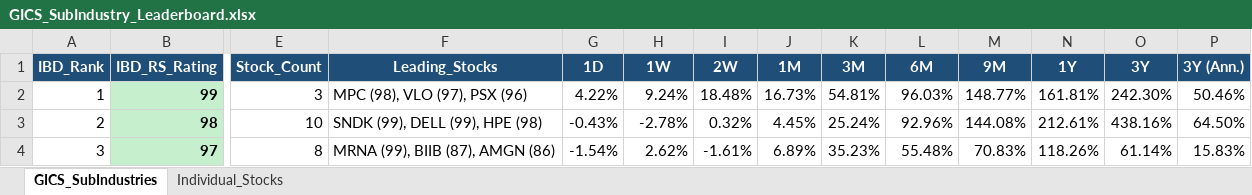
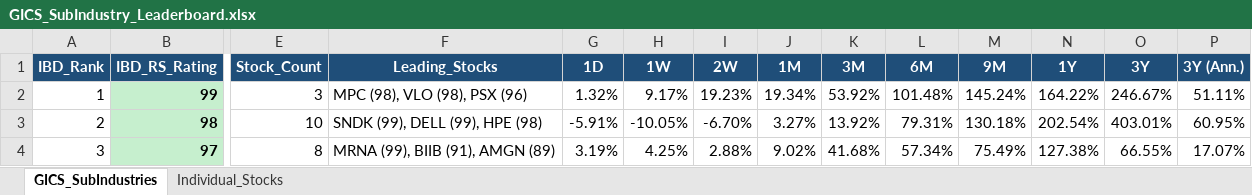
Before and after one commit to Jamesssurfer/GICS-Tracker, an Excel workbook: GICS_SubIndustry_Leaderboard.xlsx, sheet GICS_SubIndustries, drawn as a sheet; only a part is shown, gaps mark what is left out; values as stored, in another font and other column widths than the file's, no borders; the diff covers the shown part only; the diff names each change by its address in the sheet, - before the commit and + after, or states it on an @@ line.

```diff
--- a/GICS_SubIndustry_Leaderboard.xlsx (sheet GICS_SubIndustries)
+++ b/GICS_SubIndustry_Leaderboard.xlsx (sheet GICS_SubIndustries)
-F2 (Leading_Stocks): MPC (98), VLO (97), PSX (96)
+F2 (Leading_Stocks): MPC (98), VLO (98), PSX (96)
-G2 (1D): 4.22%
+G2 (1D): 1.32%
-H2 (1W): 9.24%
+H2 (1W): 9.17%
-I2 (2W): 18.48%
+I2 (2W): 19.23%
-J2 (1M): 16.73%
+J2 (1M): 19.34%
-K2 (3M): 54.81%
+K2 (3M): 53.92%
-L2 (6M): 96.03%
+L2 (6M): 101.48%
-M2 (9M): 148.77%
+M2 (9M): 145.24%
-N2 (1Y): 161.81%
+N2 (1Y): 164.22%
-O2 (3Y): 242.30%
+O2 (3Y): 246.67%
-P2 (3Y (Ann.)): 50.46%
+P2 (3Y (Ann.)): 51.11%
-G3 (1D): -0.43%
+G3 (1D): -5.91%
-H3 (1W): -2.78%
+H3 (1W): -10.05%
-I3 (2W): 0.32%
+I3 (2W): -6.70%
-J3 (1M): 4.45%
+J3 (1M): 3.27%
-K3 (3M): 25.24%
+K3 (3M): 13.92%
-L3 (6M): 92.96%
+L3 (6M): 79.31%
-M3 (9M): 144.08%
+M3 (9M): 130.18%
-N3 (1Y): 212.61%
+N3 (1Y): 202.54%
-O3 (3Y): 438.16%
+O3 (3Y): 403.01%
-P3 (3Y (Ann.)): 64.50%
+P3 (3Y (Ann.)): 60.95%
-F4 (Leading_Stocks): MRNA (99), BIIB (87), AMGN (86)
+F4 (Leading_Stocks): MRNA (99), BIIB (91), AMGN (89)
-G4 (1D): -1.54%
+G4 (1D): 3.19%
-H4 (1W): 2.62%
+H4 (1W): 4.25%
-I4 (2W): -1.61%
+I4 (2W): 2.88%
-J4 (1M): 6.89%
+J4 (1M): 9.02%
-K4 (3M): 35.23%
+K4 (3M): 41.68%
-L4 (6M): 55.48%
+L4 (6M): 57.34%
-M4 (9M): 70.83%
+M4 (9M): 75.49%
-N4 (1Y): 118.26%
+N4 (1Y): 127.38%
-O4 (3Y): 61.14%
+O4 (3Y): 66.55%
-P4 (3Y (Ann.)): 15.83%
+P4 (3Y (Ann.)): 17.07%
```
Also changed, not shown: 1635 edited cells elsewhere in this sheet, sheet Individual_Stocks.
